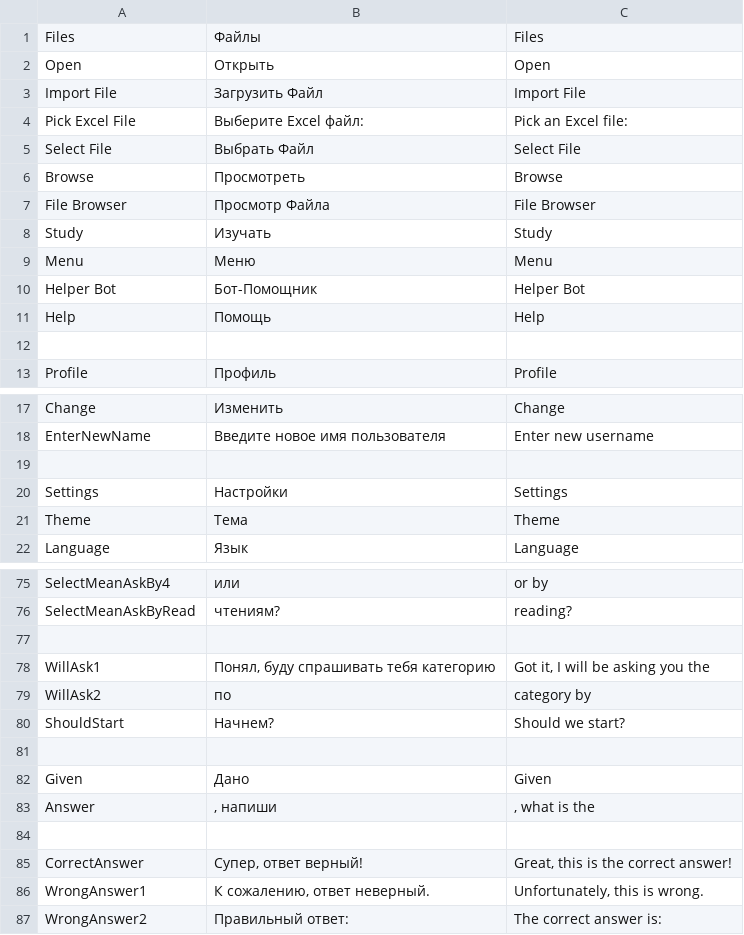
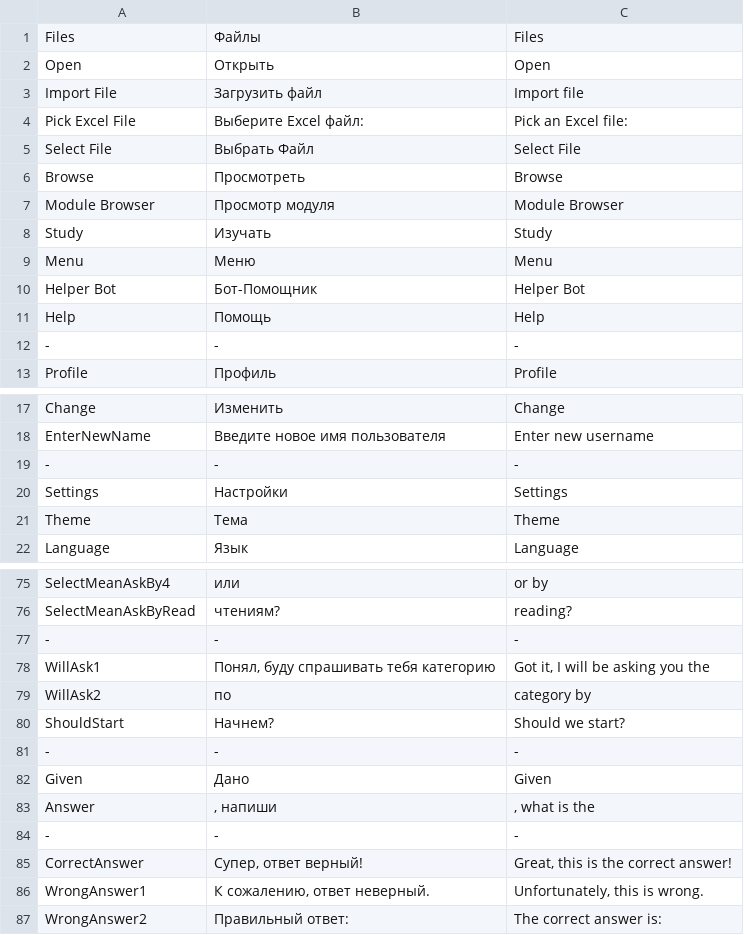
Before and after one commit to anupyldd/garibenka, a TSV file: Garibenka/Settings/loc.tsv, drawn as a sheet; only a part is shown, gaps mark what is left out; the diff covers the shown part only.

Commit message:
fix empty lines causing problems in loc file

```diff
--- a/Garibenka/Settings/loc.tsv
+++ b/Garibenka/Settings/loc.tsv
@@ -2,3 +2,3 @@ Files	Файлы	Files
 Open	Открыть	Open
-Import File	Загрузить Файл	Import File
+Import File	Загрузить файл	Import file
 Pick Excel File	Выберите Excel файл:	Pick an Excel file:
@@ -6,3 +6,3 @@ Select File	Выбрать Файл	Select File
 Browse	Просмотреть	Browse
-File Browser	Просмотр Файла	File Browser
+Module Browser	Просмотр модуля	Module Browser
 Study	Изучать	Study
@@ -11,3 +11,3 @@ Helper Bot	Бот-Помощник	Helper Bot
 Help	Помощь	Help
-		
+-	-	-
 Profile	Профиль	Profile
@@ -18,3 +18,3 @@ Change	Изменить	Change
 EnterNewName	Введите новое имя пользователя	Enter new username
-		
+-	-	-
 Settings	Настройки	Settings
@@ -76,3 +76,3 @@ SelectMeanAskBy4	 или 	 or by
 SelectMeanAskByRead	чтениям?	reading?
-		
+-	-	-
 WillAsk1	Понял, буду спрашивать тебя категорию 	Got it, I will be asking you the
@@ -80,6 +80,6 @@ WillAsk2	по 	 category by
 ShouldStart	Начнем?	Should we start?
-		
+-	-	-
 Given	Дано 	Given
 Answer 	, напиши 	, what is the
-		
+-	-	-
 CorrectAnswer	Супер, ответ верный!	Great, this is the correct answer!
```
Also changed, not shown: 21 edited cells elsewhere in this file.
